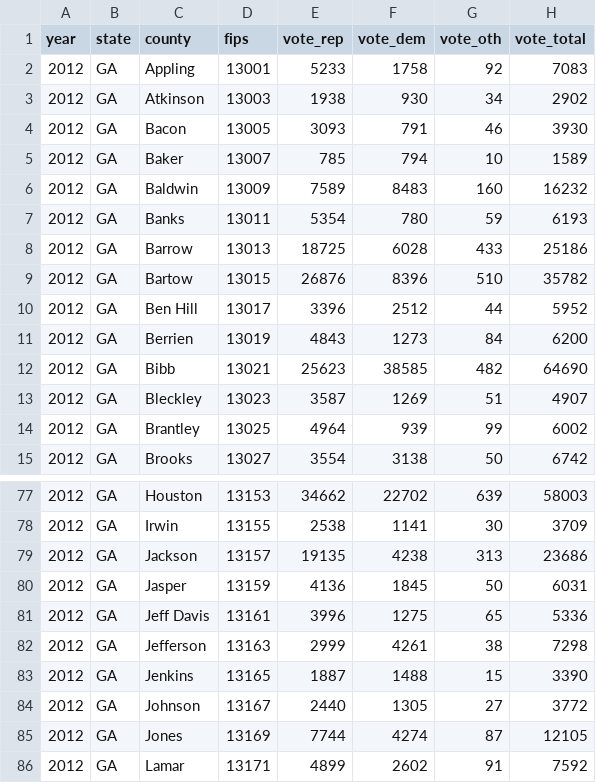
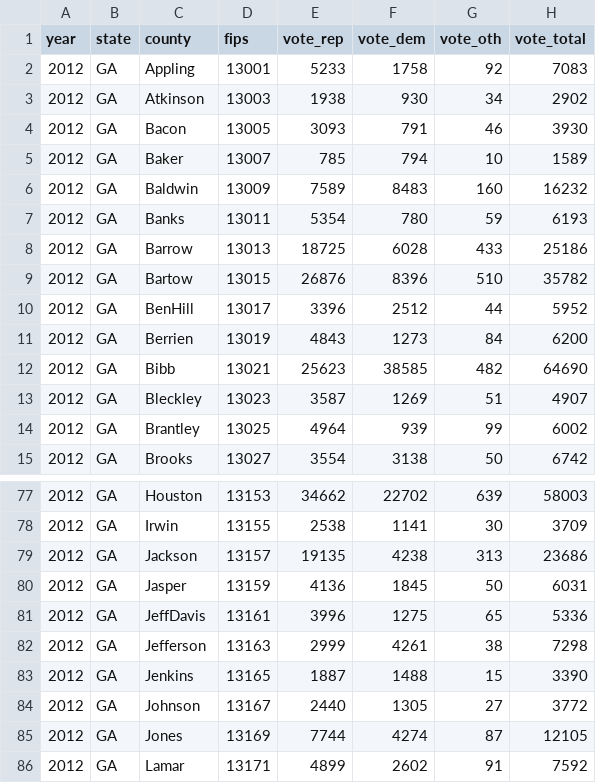
Before and after one commit to alexm0802/mathofdemproject, a CSV file: src/data/georgia_2012_results.csv, drawn as a sheet; only a part is shown, gaps mark what is left out; the diff names each change by its address in the sheet, - before the commit and + after, or states it on an @@ line.

```diff
--- a/src/data/georgia_2012_results.csv
+++ b/src/data/georgia_2012_results.csv
-C10 (county): Ben Hill
+C10 (county): BenHill
-C81 (county): Jeff Davis
+C81 (county): JeffDavis
```
Also changed, not shown: 2 other files.
